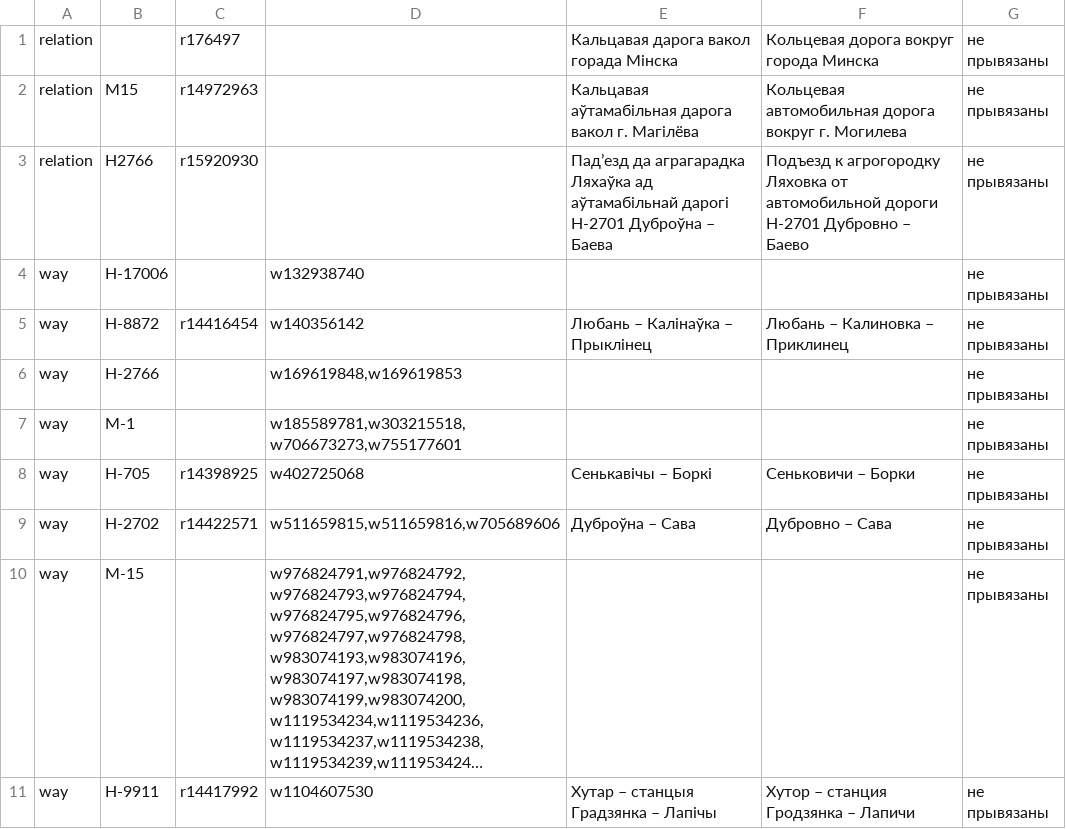
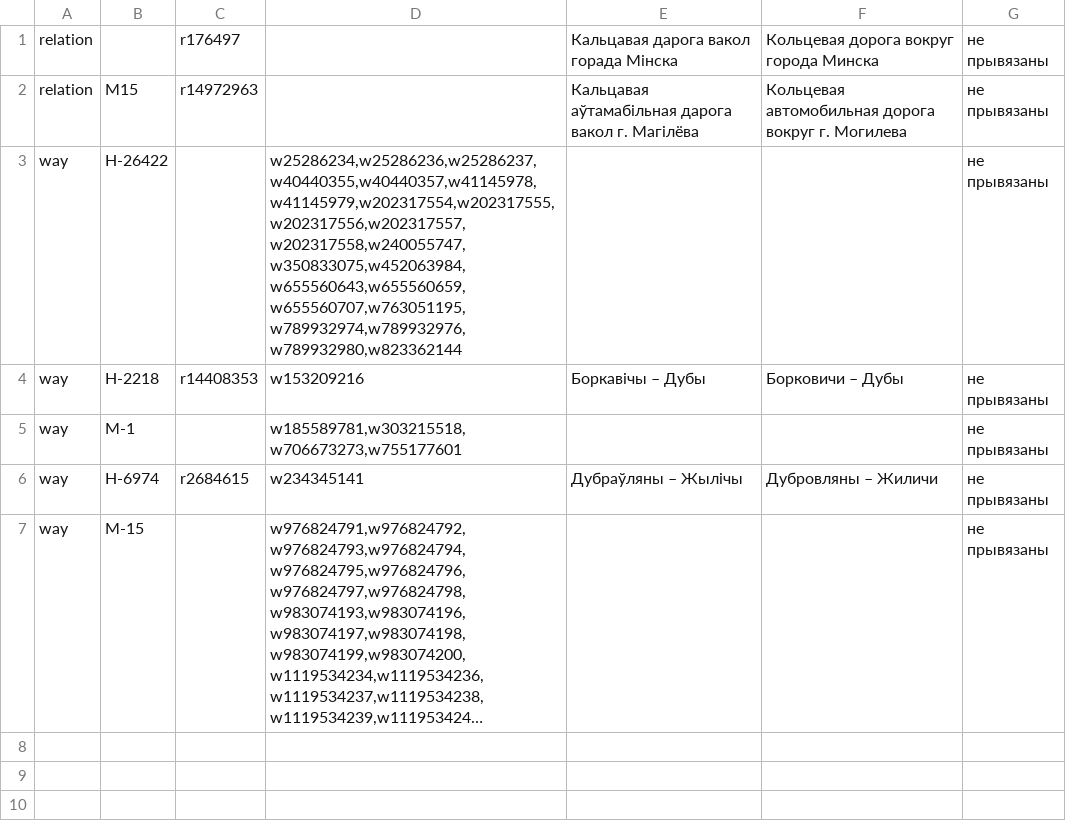
Before and after one commit to lidacity/osm-validator, a CSV file: docs/missing.csv, drawn as a sheet; long unchanged cells end in …; removed rows and columns are numbered as before the commit, all else as after; the diff names each change by its address in the sheet, - before the commit and + after, or states it on an @@ line.

```diff
--- a/docs/missing.csv
+++ b/docs/missing.csv
-row 3: relation | Н2766 | r15920930 |  | Падʼезд да аграгарадка Ляхаўка ад аўтамабільнай дарогі Н-2701 Дуброўна – Баева | Подъезд к агрогородку Ляховка от автомобильной дороги Н-2701 Дубровно – Баево | не прывязаны
-row 4: way | Н-17006 |  | w132938740 |  |  | не прывязаны
-row 5: way | Н-8872 | r14416454 | w140356142 | Любань – Калінаўка – Прыклінец | Любань – Калиновка – Приклинец | не прывязаны
-B3: Н-2766
+B3: Н-26422
-D3: w169619848,w169619853
+D3: w25286234,w25286236,w25286237,w40440355,w40440357,w41145978,w41145979,w202317554,w202317555,w202317556,w202317557,w202317558,w240055747,w350833075,w452063984,w655560643,w655560659,w655560707,w763051195,w789932974,w789932976,w789932980,w823362144
+row 4: way | Н-2218 | r14408353 | w153209216 | Боркавічы – Дубы | Борковичи – Дубы | не прывязаны
-row 8: way | Н-705 | r14398925 | w402725068 | Сенькавічы – Боркі | Сеньковичи – Борки | не прывязаны
-row 9: way | Н-2702 | r14422571 | w511659815,w511659816,w705689606 | Дуброўна – Сава | Дубровно – Сава | не прывязаны
+row 6: way | Н-6974 | r2684615 | w234345141 | Дубраўляны – Жылічы | Дубровляны – Жиличи | не прывязаны
-row 11: way | Н-9911 | r14417992 | w1104607530 | Хутар – станцыя Градзянка – Лапічы | Хутор – станция Гродзянка – Лапичи | не прывязаны
```
Also changed, not shown: docs/network.csv, 9 other files.
